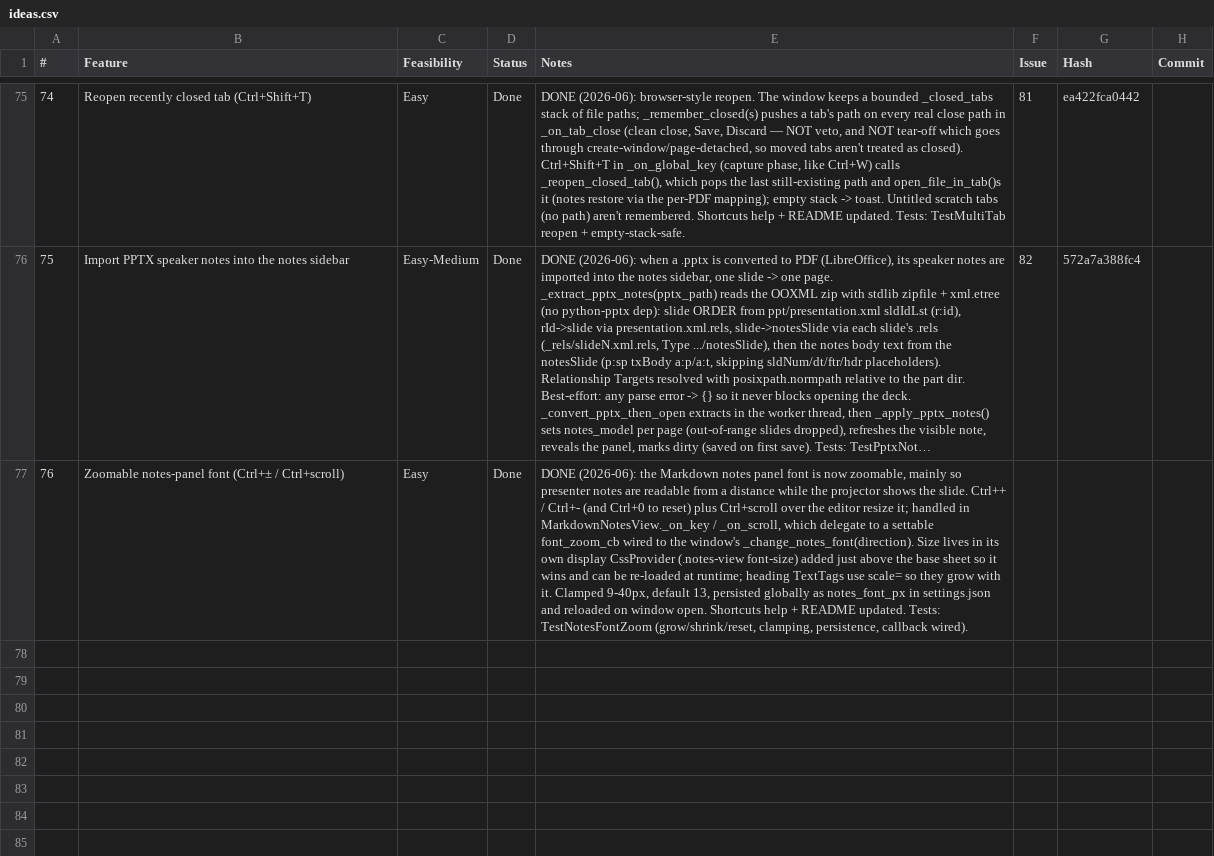
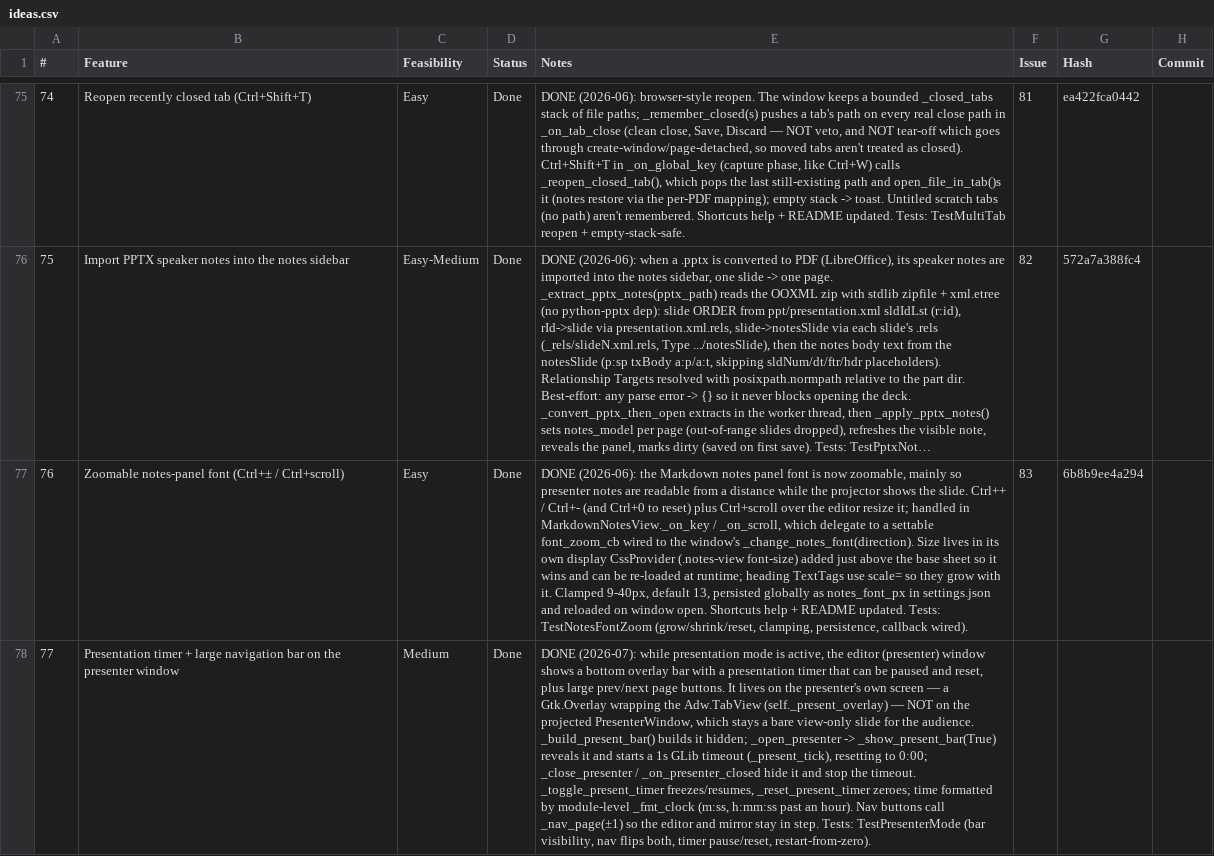
Before and after one commit to brokkoli71/sidemark, a CSV file: ideas.csv, drawn as a sheet; only a part is shown, gaps mark what is left out; long unchanged cells end in …; the diff covers the shown part only; the diff names each change by its address in the sheet, - before the commit and + after, or states it on an @@ line.

```diff
--- a/ideas.csv
+++ b/ideas.csv
-F77 (Issue): (empty)
+F77 (Issue): 83
-G77 (Hash): (empty)
+G77 (Hash): 6b8b9ee4a294
+row 78: 77 | Presentation timer + large navigation bar on the presenter window | Medium | Done | DONE (2026-07): while presentation mode is active, the editor (presenter) window shows a bottom overlay bar with a presentation timer that can be paused and reset, plus large prev/next page buttons. It lives on the presenter's own screen — a Gtk.Overlay wrapping the Adw.TabView (self._present_overlay) — NOT on the projected PresenterWindow, which stays a bare view-only slide for the audience. _build_present_bar() builds it hidden; _open_presenter -> _show_present_bar(True) reveals it and starts a 1s GLib timeout (_present_tick), resetting to 0:00; _close_presenter / _on_presenter_closed hide it and stop the timeout. _toggle_present_timer freezes/resumes, _reset_present_timer zeroes; time formatted by module-level _fmt_clock (m:ss, h:mm:ss past an hour). Nav buttons call _nav_page(±1) so the editor and mirror stay in step. Tests: TestPresenterMode (bar visibility, nav flips both, timer pause/reset, restart-from-zero).
```
Also changed, not shown: 1 added row elsewhere in this file, 3 other files.
